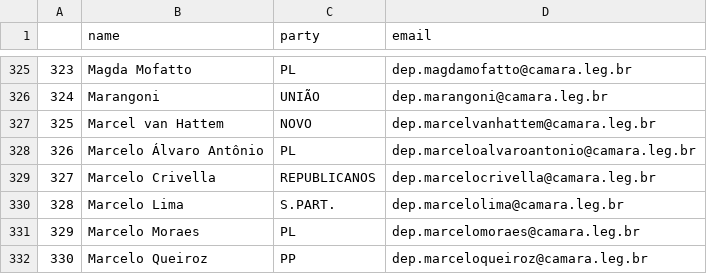
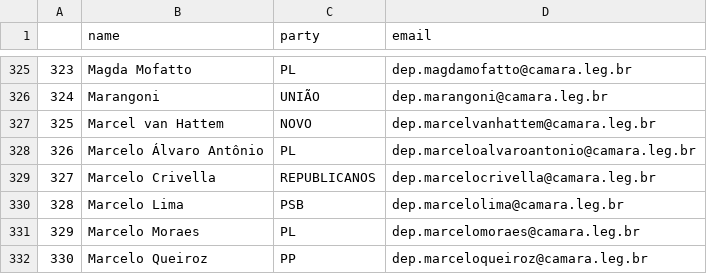
Before and after one commit to 7onn/politicians-contacts, a CSV file: congress.csv, drawn as a sheet; only a part is shown, gaps mark what is left out.

Commit message:
Update politicians contact list

```diff
--- a/congress.csv
+++ b/congress.csv
@@ -329,3 +329,3 @@
 327,Marcelo Crivella, REPUBLICANOS,dep.marcelocrivella@camara.leg.br
-328,Marcelo Lima, S.PART.,dep.marcelolima@camara.leg.br
+328,Marcelo Lima, PSB,dep.marcelolima@camara.leg.br
 329,Marcelo Moraes, PL,dep.marcelomoraes@camara.leg.br
```
Also changed, not shown: senate.csv.
